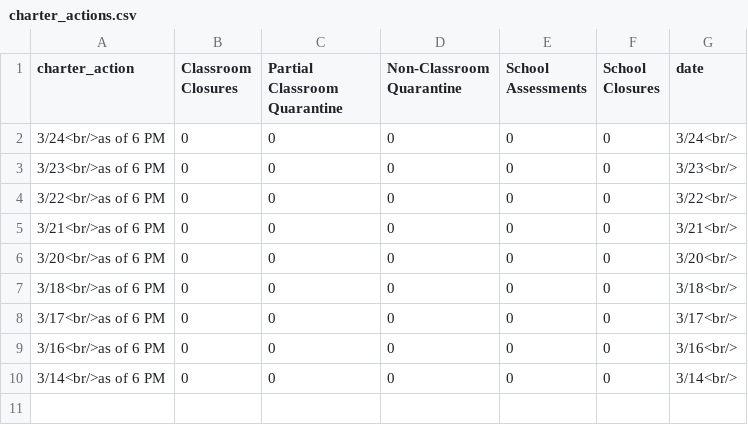
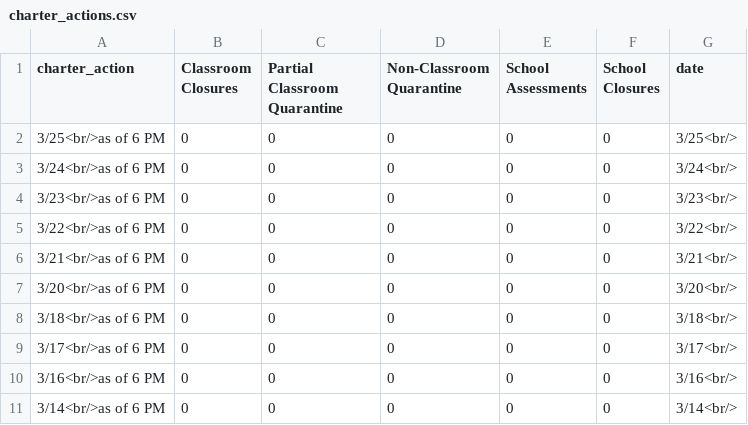
Before and after one commit to thecityny/doe-covid-stats-scraper, a CSV file: data/charter_actions.csv, drawn as a sheet.

```diff
--- a/data/charter_actions.csv
+++ b/data/charter_actions.csv
@@ -1,2 +1,3 @@
 charter_action,Classroom Closures,Partial Classroom Quarantine,Non-Classroom Quarantine,School Assessments,School Closures,date
+3/25<br/>as of 6 PM,0,0,0,0,0,3/25<br/>
 3/24<br/>as of 6 PM,0,0,0,0,0,3/24<br/>
```
Also changed, not shown: data/cum_covid_cases.csv, data/doe_dece_actions.csv, 1 other file.
